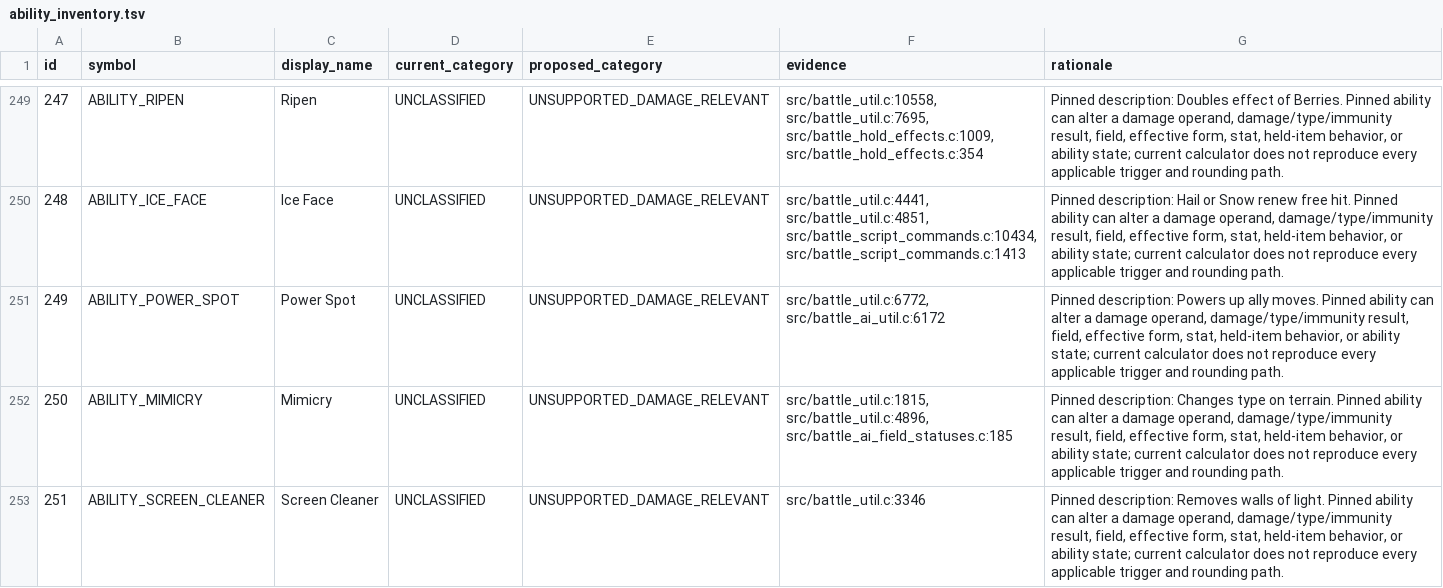
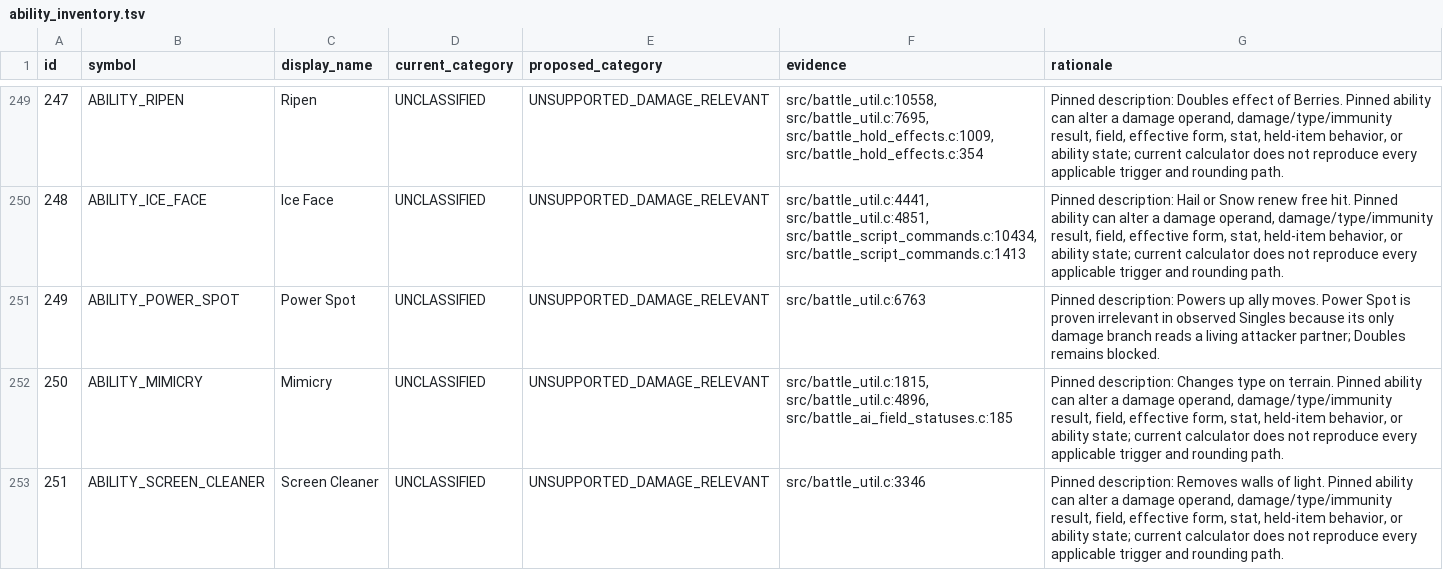
Before and after one commit to Sonoran-Solutions/dualdex, a TSV file: tools/hns-abilities/ability_inventory.tsv, drawn as a sheet; only a part is shown, gaps mark what is left out; the diff covers the shown part only.

Commit message:
H&S calc: finish low-state Group D modifiers

```diff
--- a/tools/hns-abilities/ability_inventory.tsv
+++ b/tools/hns-abilities/ability_inventory.tsv
@@ -250,3 +250,3 @@ id	symbol	display_name	current_category	proposed_category	evidence	rationale
 248	ABILITY_ICE_FACE	Ice Face	UNCLASSIFIED	UNSUPPORTED_DAMAGE_RELEVANT	src/battle_util.c:4441, src/battle_util.c:4851, src/battle_script_commands.c:10434, src/battle_script_commands.c:1413	Pinned description: Hail or Snow renew free hit. Pinned ability can alter a damage operand, damage/type/immunity result, field, effective form, stat, held-item behavior, or ability state; current calculator does not reproduce every applicable trigger and rounding path.
-249	ABILITY_POWER_SPOT	Power Spot	UNCLASSIFIED	UNSUPPORTED_DAMAGE_RELEVANT	src/battle_util.c:6772, src/battle_ai_util.c:6172	Pinned description: Powers up ally moves. Pinned ability can alter a damage operand, damage/type/immunity result, field, effective form, stat, held-item behavior, or ability state; current calculator does not reproduce every applicable trigger and rounding path.
+249	ABILITY_POWER_SPOT	Power Spot	UNCLASSIFIED	UNSUPPORTED_DAMAGE_RELEVANT	src/battle_util.c:6763	Pinned description: Powers up ally moves. Power Spot is proven irrelevant in observed Singles because its only damage branch reads a living attacker partner; Doubles remains blocked.
 250	ABILITY_MIMICRY	Mimicry	UNCLASSIFIED	UNSUPPORTED_DAMAGE_RELEVANT	src/battle_util.c:1815, src/battle_util.c:4896, src/battle_ai_field_statuses.c:185	Pinned description: Changes type on terrain. Pinned ability can alter a damage operand, damage/type/immunity result, field, effective form, stat, held-item behavior, or ability state; current calculator does not reproduce every applicable trigger and rounding path.
```
Also changed, not shown: 18 edited cells elsewhere in this file, 30 other files.
